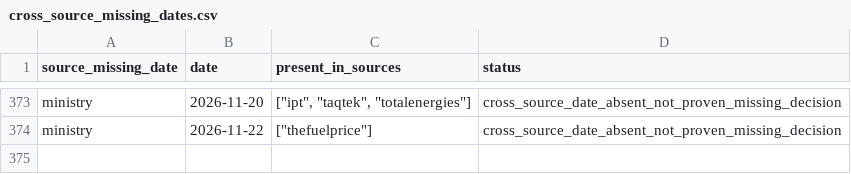
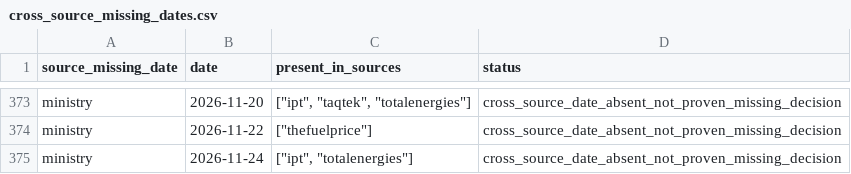
Before and after one commit to drew-1423/fuelb, a CSV file: reports/cross_source_missing_dates.csv, drawn as a sheet; only a part is shown, gaps mark what is left out; the diff names each change by its address in the sheet, - before the commit and + after, or states it on an @@ line.

```diff
--- a/reports/cross_source_missing_dates.csv
+++ b/reports/cross_source_missing_dates.csv
+row 375: ministry | 2026-11-24 | ["ipt", "totalenergies"] | cross_source_date_absent_not_proven_missing_decision
```
Also changed, not shown: data/exports/gasoline_95_history.csv, reports/frequency_by_year.csv, 20 other files.
